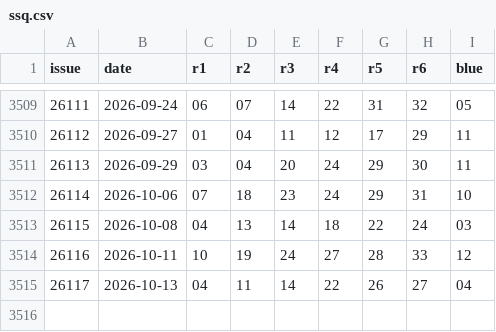
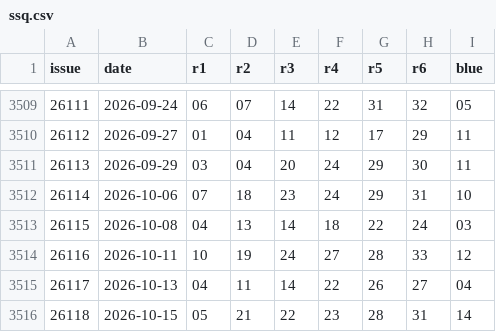
Before and after one commit to zyxof2016/lottery-ssq, a CSV file: data/ssq.csv, drawn as a sheet; only a part is shown, gaps mark what is left out.

```diff
--- a/data/ssq.csv
+++ b/data/ssq.csv
@@ -3515 +3515,2 @@ issue,date,r1,r2,r3,r4,r5,r6,blue
 26117,2026-10-13,04,11,14,22,26,27,04
+26118,2026-10-15,05,21,22,23,28,31,14
```
Also changed, not shown: 14 other files.
